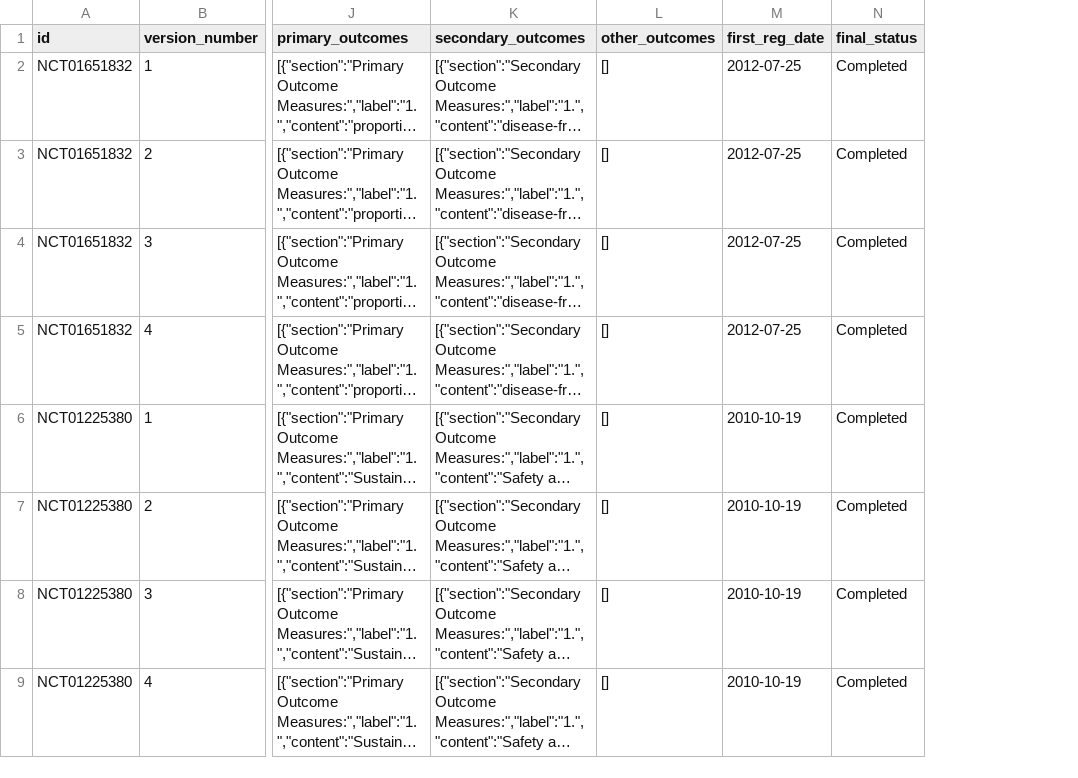
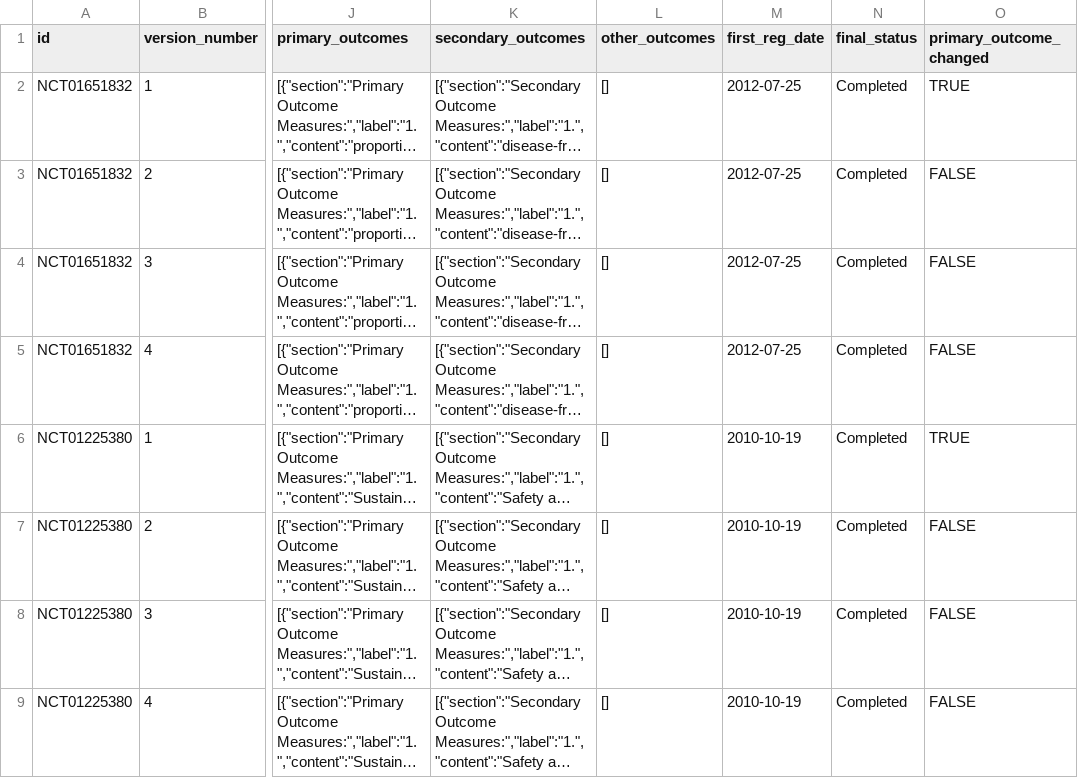
Before and after one commit to Martin-R-H/HiddenOutcomeChanges, a CSV file: data/PILOT_5_HISTORICAL.csv, drawn as a sheet; only a part is shown, gaps mark what is left out; long unchanged cells end in …; the diff names each change by its address in the sheet, - before the commit and + after, or states it on an @@ line.

Commit message:
fixed an error in determining outcome switches

```diff
--- a/data/PILOT_5_HISTORICAL.csv
+++ b/data/PILOT_5_HISTORICAL.csv
+column O (primary_outcome_changed), rows 2-9: TRUE | FALSE | FALSE | FALSE | TRUE | FALSE | FALSE | FALSE
```
Also changed, not shown: 1 other file.
